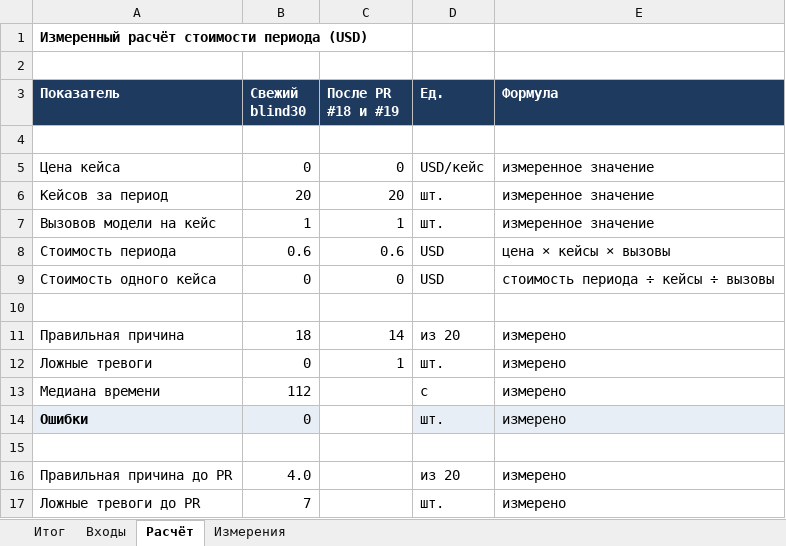
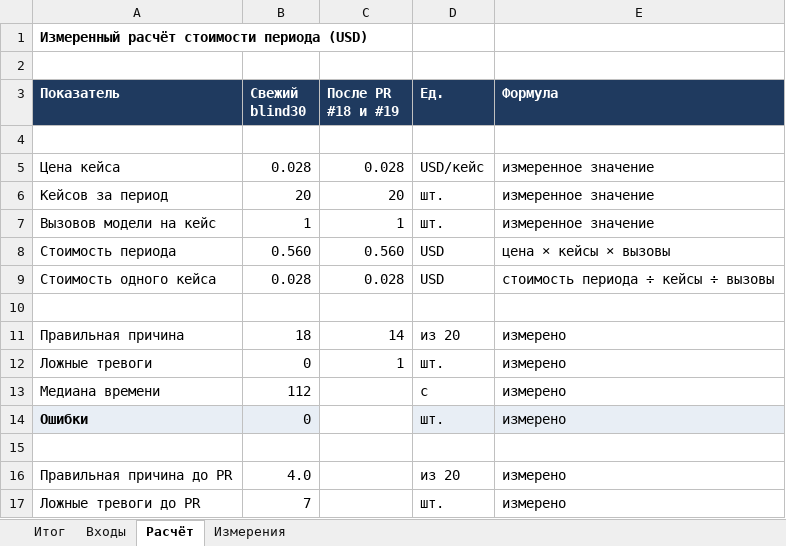
Before and after one commit to megamen32/AIfence, an Excel workbook: docs/submission/economics-cost.xlsx, sheet Расчёт, drawn as a sheet; values as stored, in another font and other column widths than the file's, no borders; the diff names each change by its address in the sheet, - before the commit and + after, or states it on an @@ line.

Commit message:
docs: record measured blind30 economics

```diff
--- a/docs/submission/economics-cost.xlsx (sheet Расчёт)
+++ b/docs/submission/economics-cost.xlsx (sheet Расчёт)
-B5 (Свежий blind30): 0
+B5 (Свежий blind30): 0.028
-C5 (После PR #18 и #19): 0
+C5 (После PR #18 и #19): 0.028
-B8 (Свежий blind30): 0.6
+B8 (Свежий blind30): 0.560
-C8 (После PR #18 и #19): 0.6
+C8 (После PR #18 и #19): 0.560
-B9 (Свежий blind30): 0
+B9 (Свежий blind30): 0.028
-C9 (После PR #18 и #19): 0
+C9 (После PR #18 и #19): 0.028
```
Also changed, not shown: sheet Итог.
